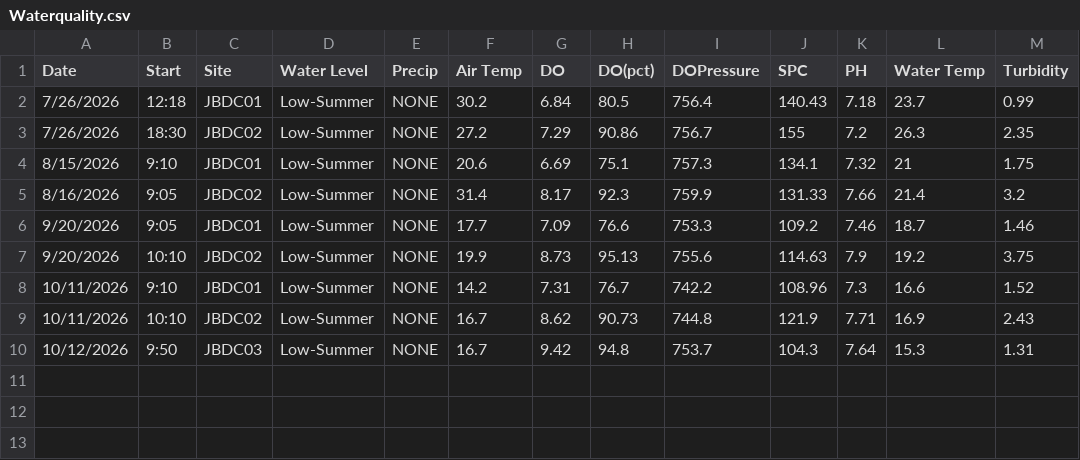
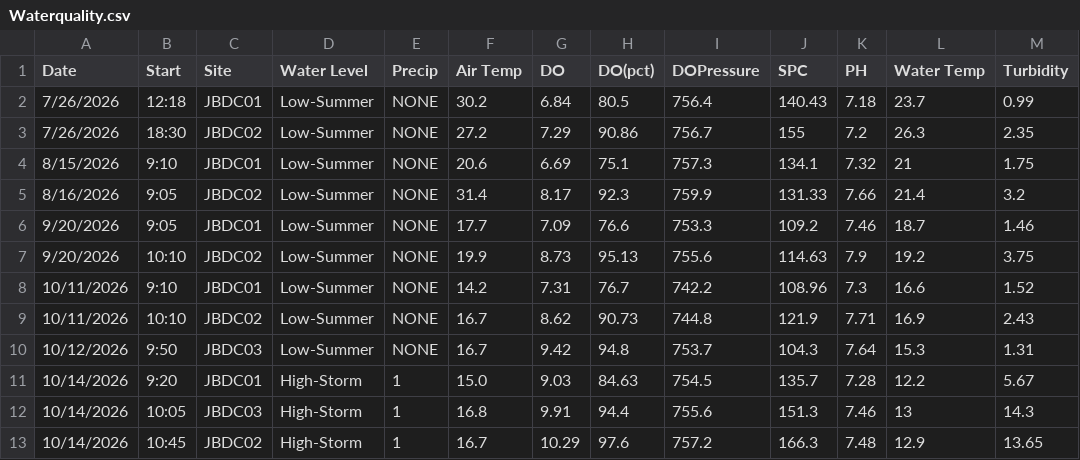
Before and after one commit to inweather1ng/Do_the_Salmon_Like_My_Creek, a CSV file: Waterquality.csv, drawn as a sheet.

Commit message:
Update Waterquality.csv

```diff
--- a/Waterquality.csv
+++ b/Waterquality.csv
@@ -10 +10,4 @@ Date,Start,Site,Water Level,Precip,Air Temp,DO,DO(pct),DOPressure,SPC,PH,Water T
 10/12/2026,9:50,JBDC03,Low-Summer,NONE,16.7,9.42,94.8,753.7,104.3,7.64,15.3,1.31
+10/14/2026,9:20,JBDC01,High-Storm,1,15.0,9.03,84.63,754.5,135.7,7.28,12.2,5.67
+10/14/2026,10:05,JBDC03,High-Storm,1,16.8,9.91,94.4,755.6,151.3,7.46,13,14.3
+10/14/2026,10:45,JBDC02,High-Storm,1,16.7,10.29,97.6,757.2,166.3,7.48,12.9,13.65
```
